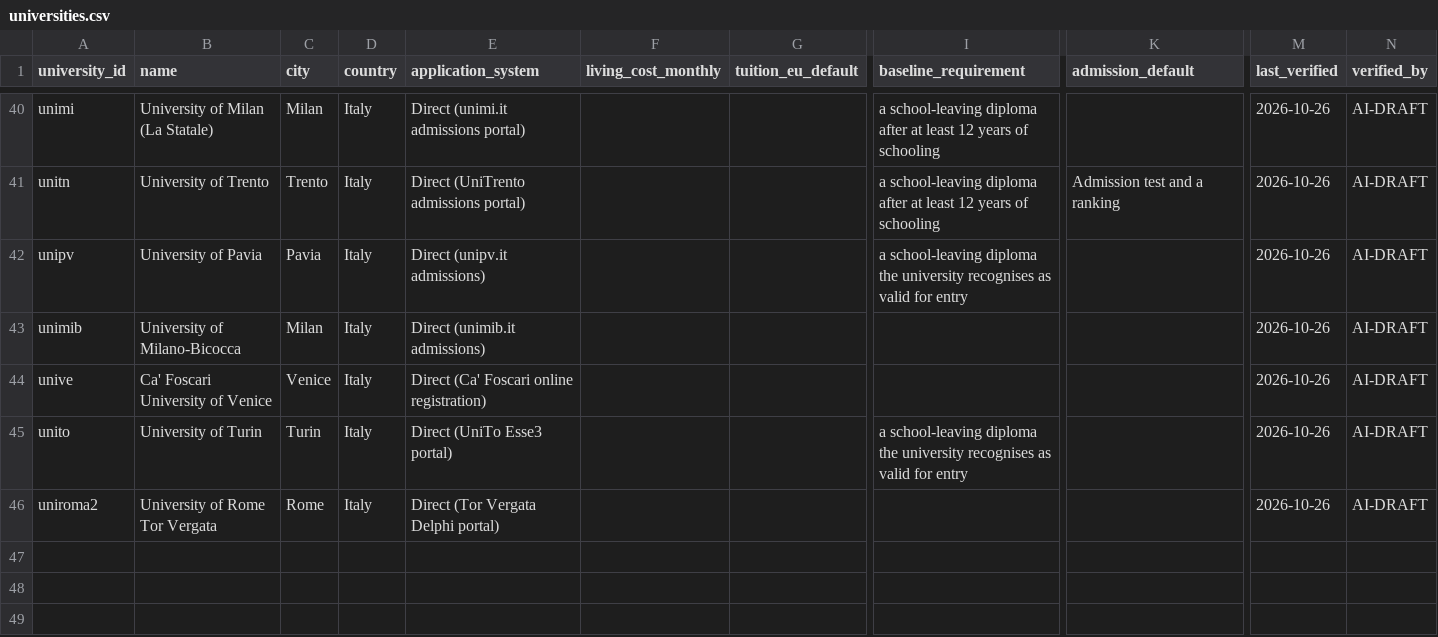
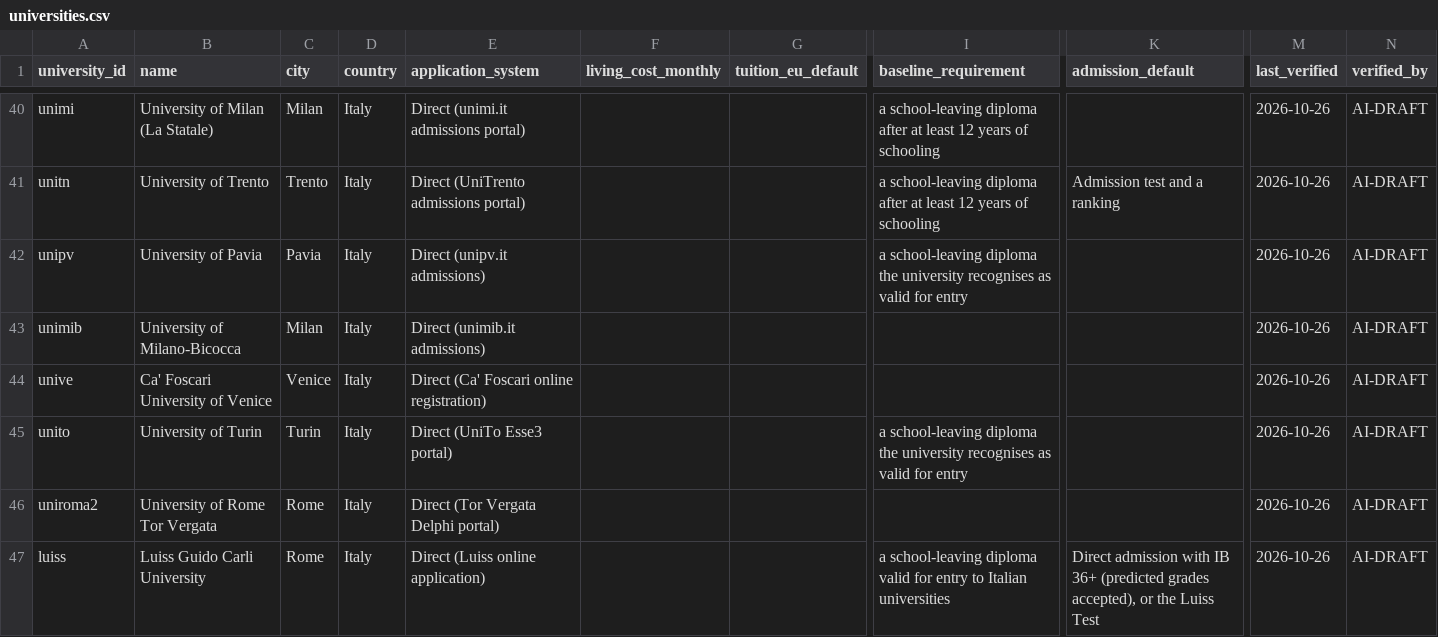
Before and after one commit to kpolacik/ib-university-finder, a CSV file: data/universities.csv, drawn as a sheet; only a part is shown, gaps mark what is left out; rows hold the shown columns only; the diff names each change by its address in the sheet, - before the commit and + after, or states it on an @@ line.

```diff
--- a/data/universities.csv
+++ b/data/universities.csv
+row 47: luiss | Luiss Guido Carli University | Rome | Italy | Direct (Luiss online application) |  |  | a school-leaving diploma valid for entry to Italian universities | Direct admission with IB 36+ (predicted grades accepted), or the Luiss Test | 2026-10-26 | AI-DRAFT
```
Also changed, not shown: data/programmes.csv, 3 other files.
